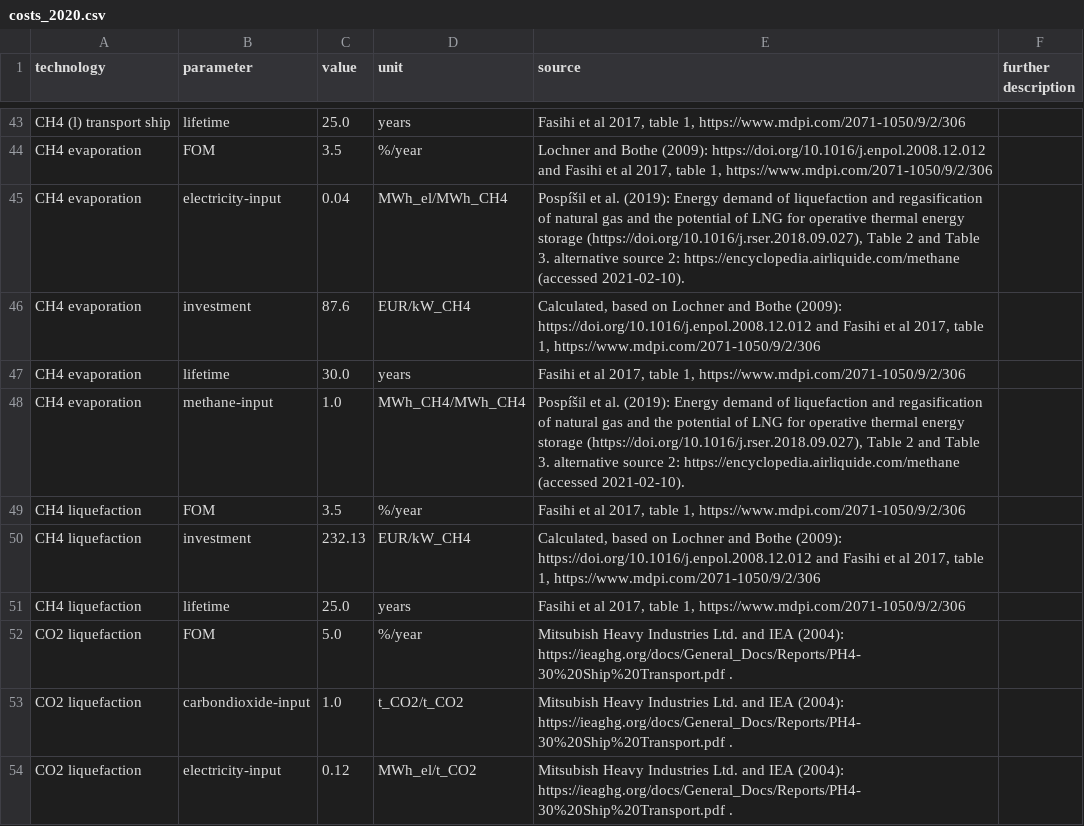
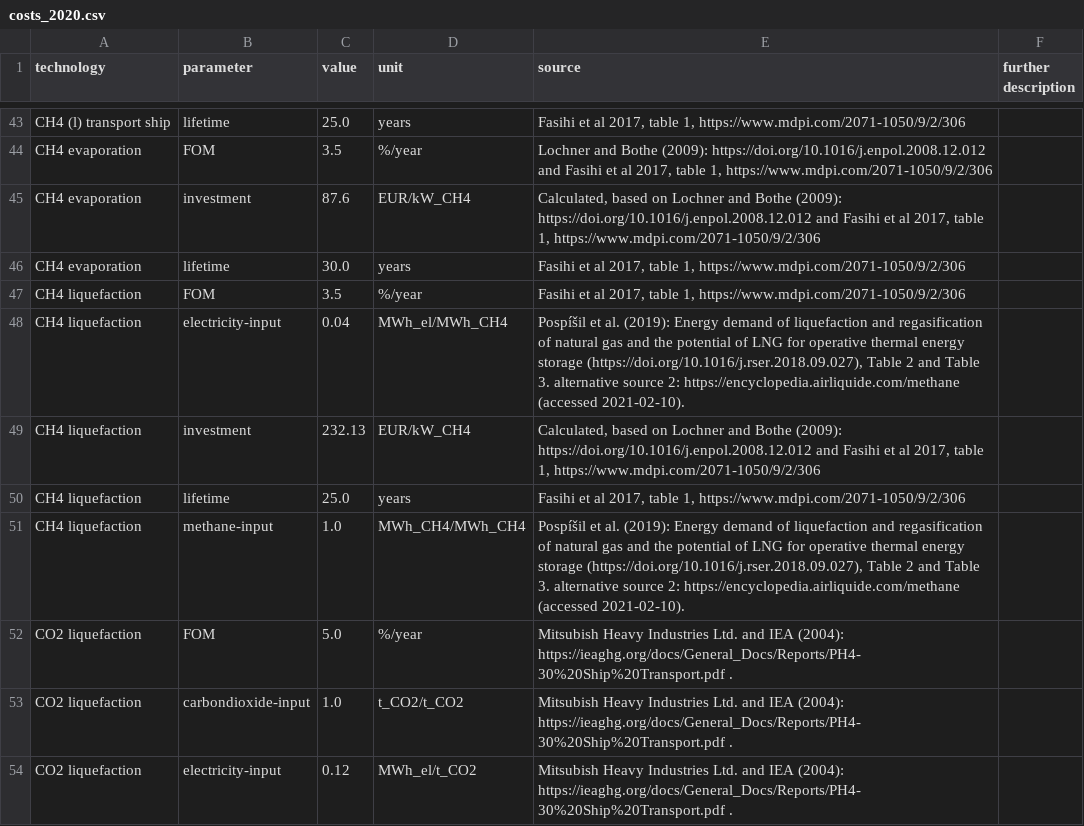
Before and after one commit to PyPSA/technology-data, a CSV file: outputs/costs_2020.csv, drawn as a sheet; only a part is shown, gaps mark what is left out; removed rows and columns are numbered as before the commit, all else as after; the diff names each change by its address in the sheet, - before the commit and + after, or states it on an @@ line.

```diff
--- a/outputs/costs_2020.csv
+++ b/outputs/costs_2020.csv
-row 45: CH4 evaporation | electricity-input | 0.04 | MWh_el/MWh_CH4 | Pospíšil et al. (2019): Energy demand of liquefaction and regasification of natural gas and the potential of LNG for operative thermal energy storage (https://doi.org/10.1016/j.rser.2018.09.027), Table 2 and Table 3. alternative source 2: https://encyclopedia.airliquide.com/methane (accessed 2021-02-10).
-row 48: CH4 evaporation | methane-input | 1.0 | MWh_CH4/MWh_CH4 | Pospíšil et al. (2019): Energy demand of liquefaction and regasification of natural gas and the potential of LNG for operative thermal energy storage (https://doi.org/10.1016/j.rser.2018.09.027), Table 2 and Table 3. alternative source 2: https://encyclopedia.airliquide.com/methane (accessed 2021-02-10).
+row 48: CH4 liquefaction | electricity-input | 0.04 | MWh_el/MWh_CH4 | Pospíšil et al. (2019): Energy demand of liquefaction and regasification of natural gas and the potential of LNG for operative thermal energy storage (https://doi.org/10.1016/j.rser.2018.09.027), Table 2 and Table 3. alternative source 2: https://encyclopedia.airliquide.com/methane (accessed 2021-02-10).
+row 51: CH4 liquefaction | methane-input | 1.0 | MWh_CH4/MWh_CH4 | Pospíšil et al. (2019): Energy demand of liquefaction and regasification of natural gas and the potential of LNG for operative thermal energy storage (https://doi.org/10.1016/j.rser.2018.09.027), Table 2 and Table 3. alternative source 2: https://encyclopedia.airliquide.com/methane (accessed 2021-02-10).
```
Also changed, not shown: inputs/manual_input.csv, outputs/costs_2025.csv, 5 other files.
